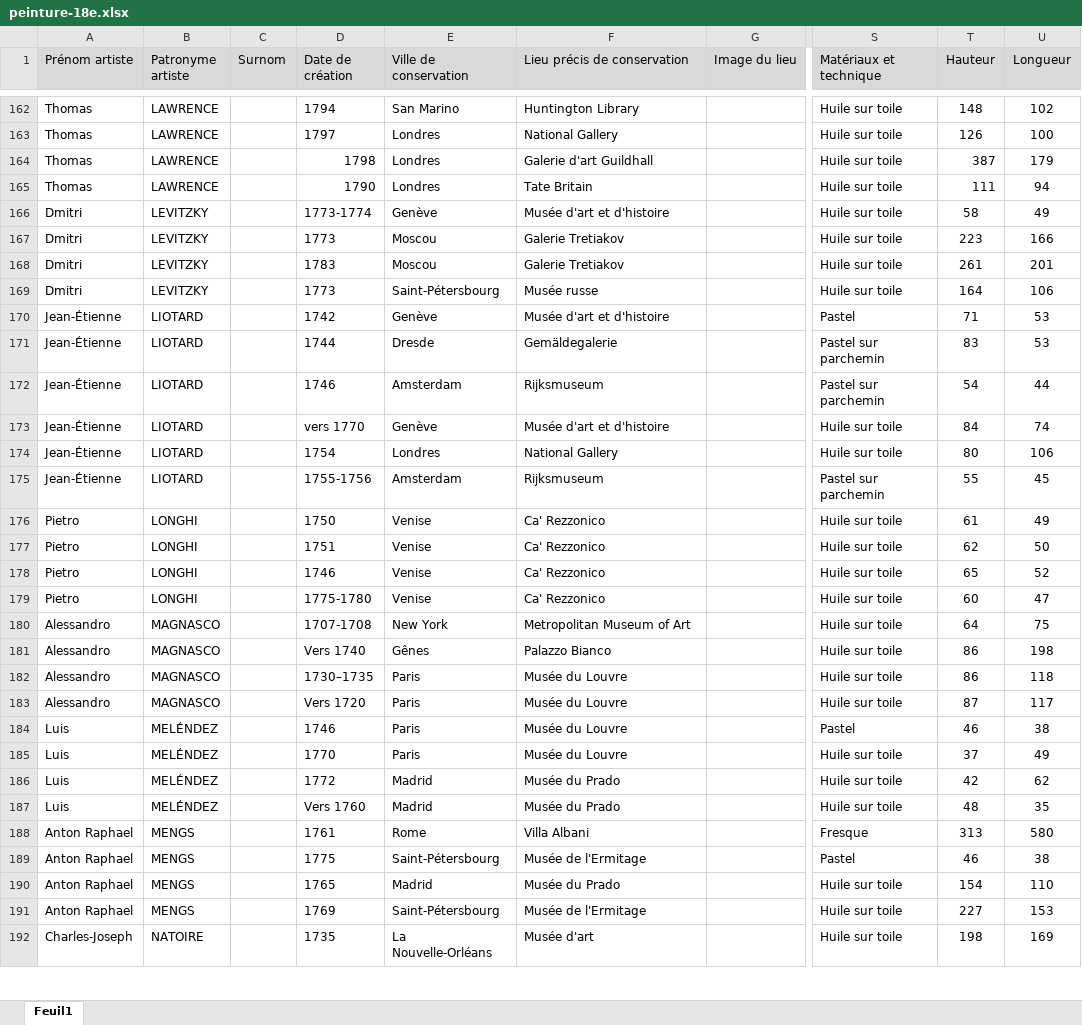
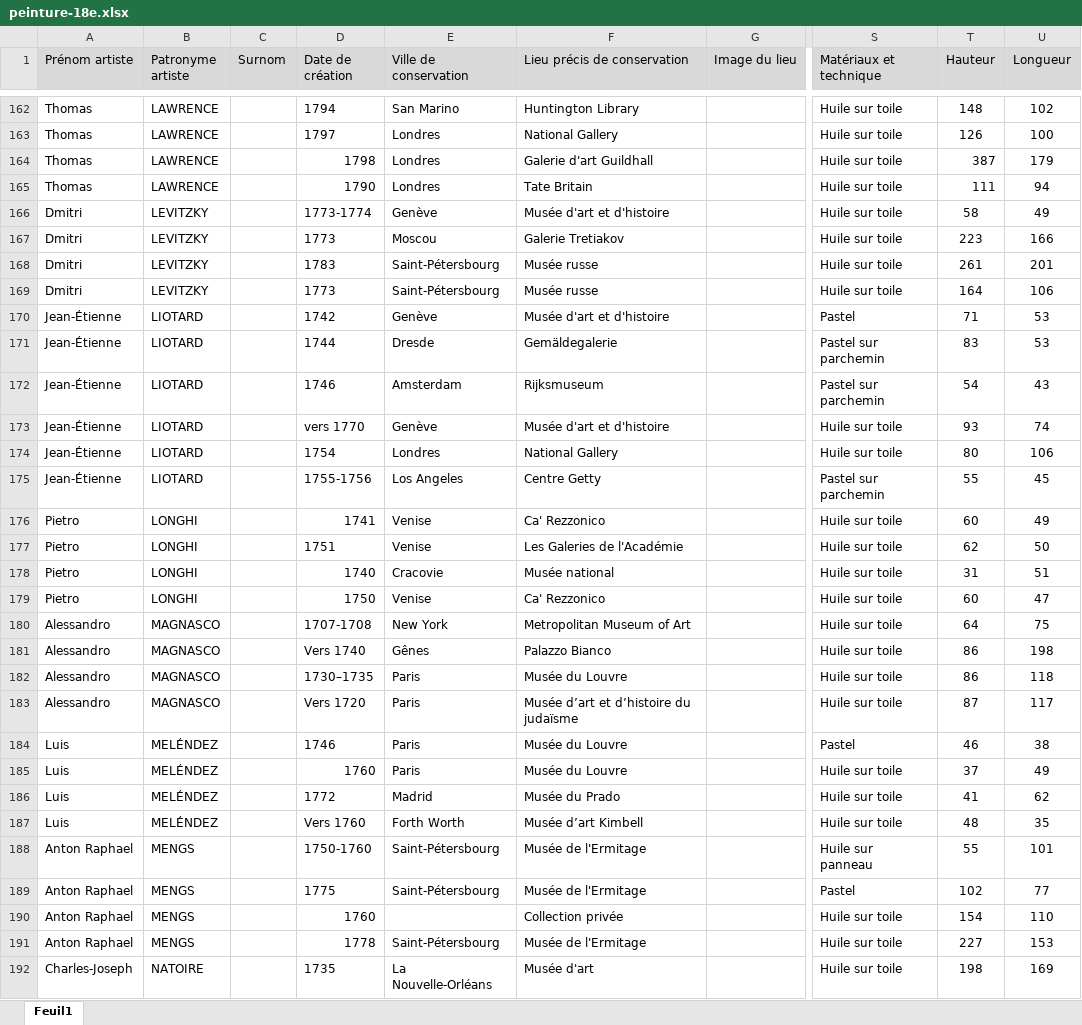
Before and after one commit to stassi-tech/art, an Excel workbook: quizzes/peinture-18e.xlsx, sheet Feuil1, drawn as a sheet; only a part is shown, gaps mark what is left out; values as stored, in another font and other column widths than the file's, no borders; the diff covers the shown part only; the diff names each change by its address in the sheet, - before the commit and + after, or states it on an @@ line.

```diff
--- a/quizzes/peinture-18e.xlsx (sheet Feuil1)
+++ b/quizzes/peinture-18e.xlsx (sheet Feuil1)
-E168 (Ville de conservation): Moscou
+E168 (Ville de conservation): Saint-Pétersbourg
-F168 (Lieu précis de conservation): Galerie Tretiakov
+F168 (Lieu précis de conservation): Musée russe
-U172 (Longueur): 44
+U172 (Longueur): 43
-T173 (Hauteur): 84
+T173 (Hauteur): 93
-E175 (Ville de conservation): Amsterdam
+E175 (Ville de conservation): Los Angeles
-F175 (Lieu précis de conservation): Rijksmuseum
+F175 (Lieu précis de conservation): Centre Getty
-D176 (Date de création): 1750
+D176 (Date de création): 1741
-T176 (Hauteur): 61
+T176 (Hauteur): 60
-F177 (Lieu précis de conservation): Ca' Rezzonico
+F177 (Lieu précis de conservation): Les Galeries de l'Académie
-D178 (Date de création): 1746
+D178 (Date de création): 1740
-E178 (Ville de conservation): Venise
+E178 (Ville de conservation): Cracovie
-F178 (Lieu précis de conservation): Ca' Rezzonico
+F178 (Lieu précis de conservation): Musée national
-T178 (Hauteur): 65
+T178 (Hauteur): 31
-U178 (Longueur): 52
+U178 (Longueur): 51
-D179 (Date de création): 1775-1780
+D179 (Date de création): 1750
-F183 (Lieu précis de conservation): Musée du Louvre
+F183 (Lieu précis de conservation): Musée d’art et d’histoire du judaïsme
-D185 (Date de création): 1770
+D185 (Date de création): 1760
-T186 (Hauteur): 42
+T186 (Hauteur): 41
-E187 (Ville de conservation): Madrid
+E187 (Ville de conservation): Forth Worth
-F187 (Lieu précis de conservation): Musée du Prado
+F187 (Lieu précis de conservation): Musée d’art Kimbell
-D188 (Date de création): 1761
+D188 (Date de création): 1750-1760
-E188 (Ville de conservation): Rome
+E188 (Ville de conservation): Saint-Pétersbourg
-F188 (Lieu précis de conservation): Villa Albani
+F188 (Lieu précis de conservation): Musée de l'Ermitage
-S188 (Matériaux et technique): Fresque
+S188 (Matériaux et technique): Huile sur panneau
-T188 (Hauteur): 313
+T188 (Hauteur): 55
-U188 (Longueur): 580
+U188 (Longueur): 101
-T189 (Hauteur): 46
+T189 (Hauteur): 102
-U189 (Longueur): 38
+U189 (Longueur): 77
-D190 (Date de création): 1765
+D190 (Date de création): 1760
-E190 (Ville de conservation): Madrid
+E190 (Ville de conservation): (empty)
-F190 (Lieu précis de conservation): Musée du Prado
+F190 (Lieu précis de conservation): Collection privée
-D191 (Date de création): 1769
+D191 (Date de création): 1778
```
Also changed, not shown: 214 edited cells and cell formats elsewhere in this sheet.
